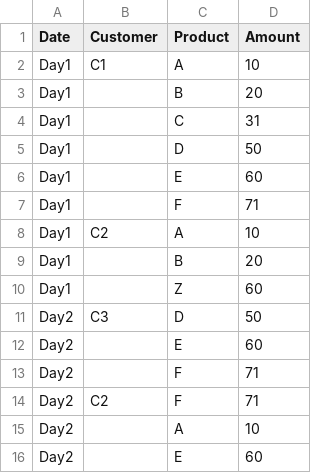
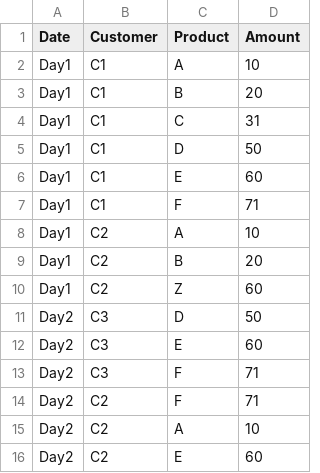
Before and after one commit to raghavendran02/datasets, a CSV file: purchase_sample_1.csv, drawn as a sheet.

Commit message:
Add files via upload

```diff
--- a/purchase_sample_1.csv
+++ b/purchase_sample_1.csv
@@ -2,15 +2,15 @@ Date,Customer,Product,Amount
 Day1,C1,A,10
-Day1,,B,20
-Day1,,C,31
-Day1,,D,50
-Day1,,E,60
-Day1,,F,71
+Day1,C1,B,20
+Day1,C1,C,31
+Day1,C1,D,50
+Day1,C1,E,60
+Day1,C1,F,71
 Day1,C2,A,10
-Day1,,B,20
-Day1,,Z,60
+Day1,C2,B,20
+Day1,C2,Z,60
 Day2,C3,D,50
-Day2,,E,60
-Day2,,F,71
+Day2,C3,E,60
+Day2,C3,F,71
 Day2,C2,F,71
-Day2,,A,10
-Day2,,E,60
+Day2,C2,A,10
+Day2,C2,E,60
```
